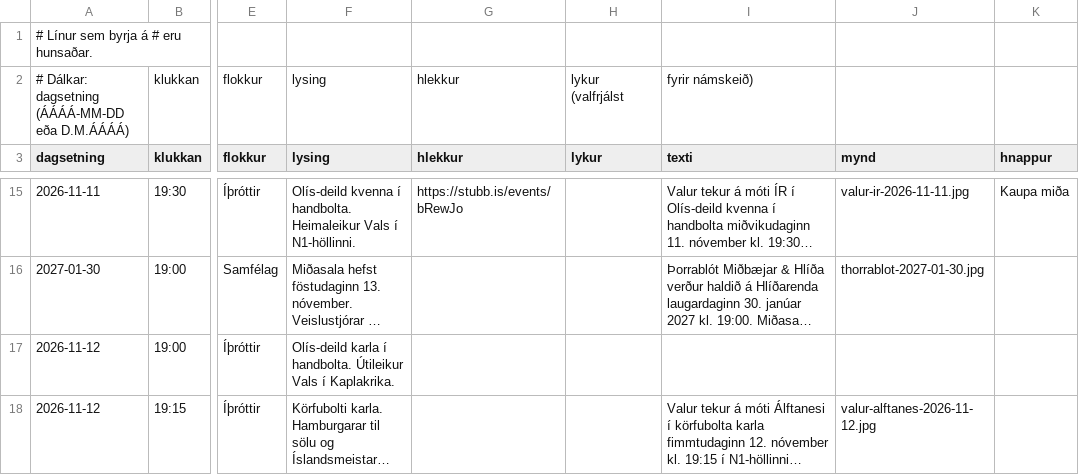
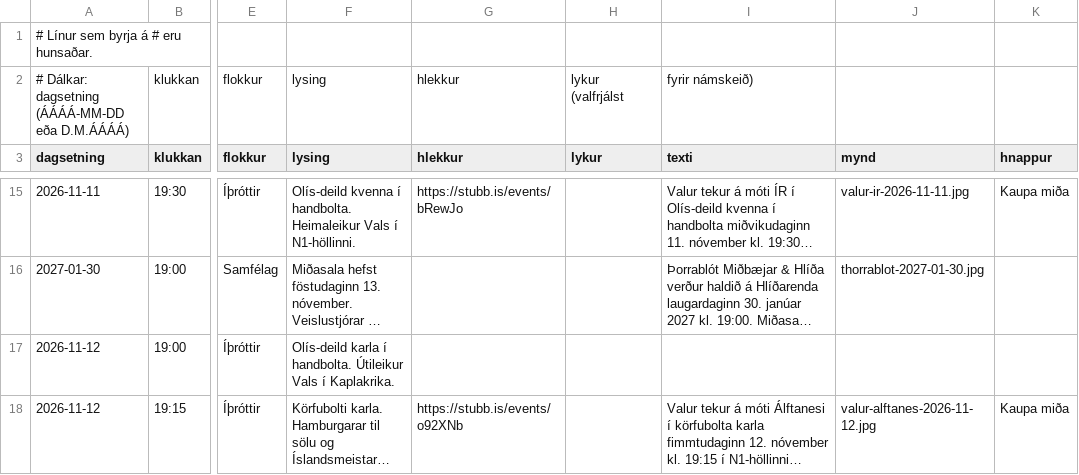
Before and after one commit to enzkrz/hlidaposturinn, a CSV file: data/events.csv, drawn as a sheet; only a part is shown, gaps mark what is left out; long unchanged cells end in …; the diff names each change by its address in the sheet, - before the commit and + after, or states it on an @@ line.

```diff
--- a/data/events.csv
+++ b/data/events.csv
-G18 (hlekkur): (empty)
+G18 (hlekkur): https://stubb.is/events/o92XNb
-K18 (hnappur): (empty)
+K18 (hnappur): Kaupa miða
```
